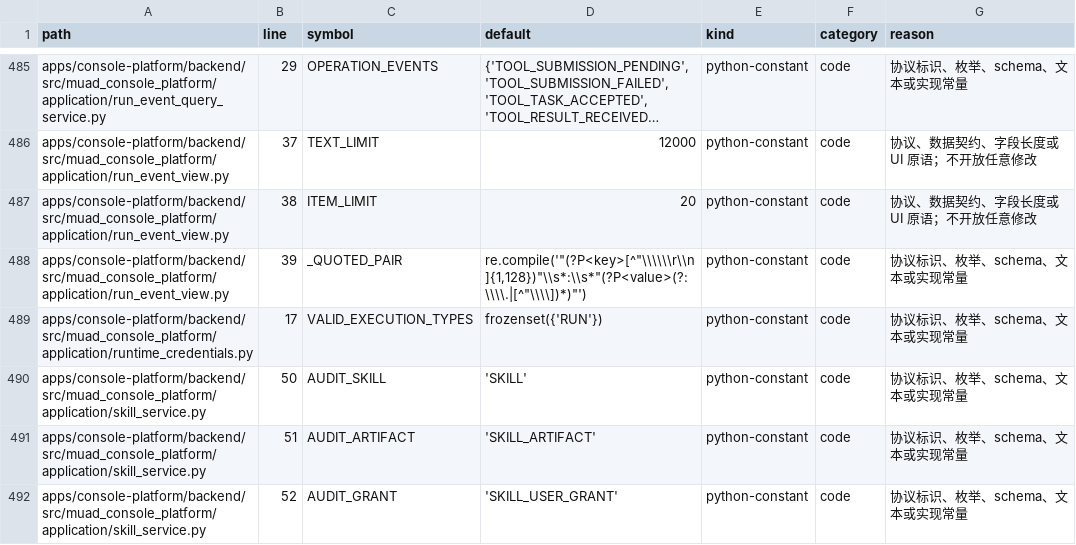
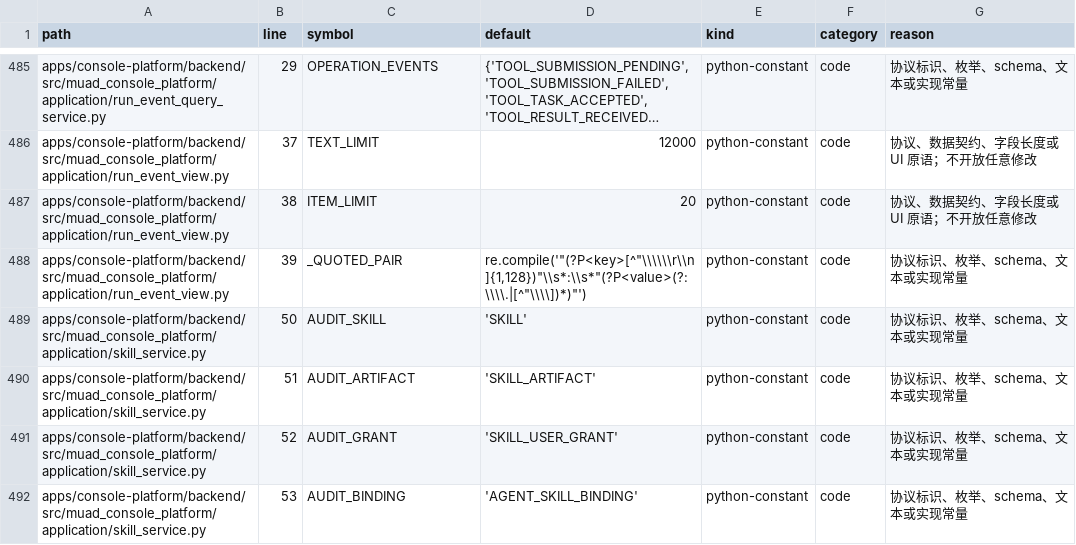
Before and after one commit to Michaelxwb/fluxion-harness, a CSV file: docs/configuration-inventory.csv, drawn as a sheet; only a part is shown, gaps mark what is left out; the shorter side is filled out with more unchanged rows; long unchanged cells end in …; the diff names each change by its address in the sheet, - before the commit and + after, or states it on an @@ line.

Commit message:
cf-task(TASK-020): 所选成员凭据的内部实时解析（冻结model/member/credential核属+expected_revision校验/409需重新预占/响应只给Key身份与版本/quota_group_id按租约事实可空）；TASK-020 Done Gate pass

```diff
--- a/docs/configuration-inventory.csv
+++ b/docs/configuration-inventory.csv
-row 489: apps/console-platform/backend/src/muad_console_platform/application/runtime_credentials.py | 17 | VALID_EXECUTION_TYPES | frozenset({'RUN'}) | python-constant | code | 协议标识、枚举、schema、文本或实现常量
```
Also changed, not shown: 11 other files.
